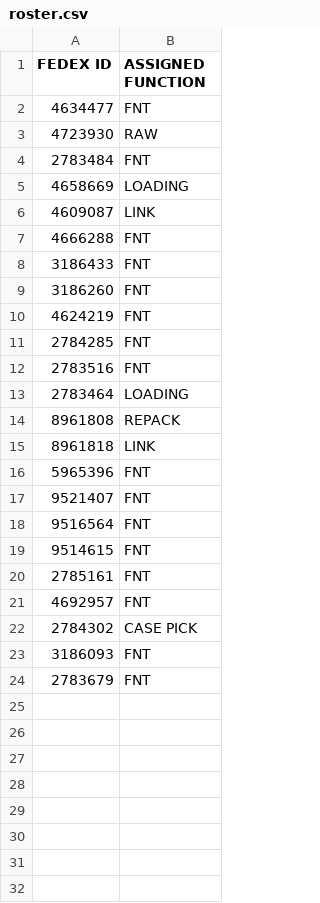
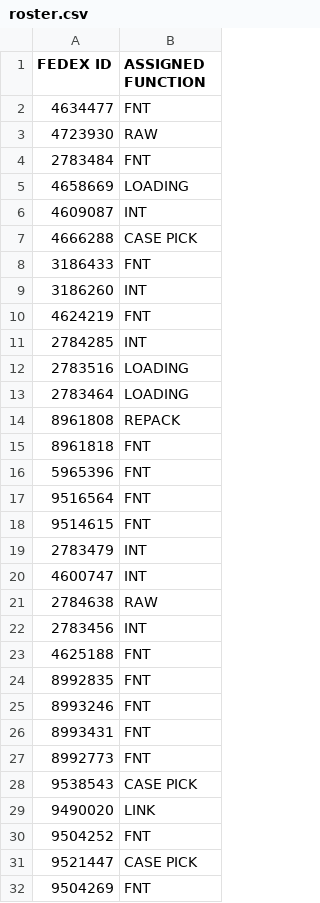
Before and after one commit to FSCFERRERO/ferrero-roster, a CSV file: roster.csv, drawn as a sheet; only a part is shown; the diff covers the shown part only.

Commit message:
Update roster.csv

```diff
--- a/roster.csv
+++ b/roster.csv
@@ -5,20 +5,28 @@ FEDEX ID ,ASSIGNED FUNCTION
 4658669	,LOADING
-4609087	,LINK
-4666288	,FNT
+4609087	,INT
+4666288	,CASE PICK
 3186433	,FNT
-3186260	,FNT
+3186260	,INT
 4624219	,FNT
-2784285	,FNT
-2783516	,FNT
+2784285	,INT
+2783516	,LOADING
 2783464	,LOADING
 8961808	,REPACK
-8961818	,LINK
+8961818	,FNT
 5965396	,FNT
-9521407	,FNT
 9516564	,FNT
 9514615	,FNT
-2785161	,FNT
-4692957	,FNT
-2784302	,CASE PICK
-3186093	,FNT
-2783679	,FNT
+2783479	,INT
+4600747	,INT
+2784638	,RAW
+2783456	,INT
+4625188	,FNT
+8992835	,FNT
+8993246	,FNT
+8993431	,FNT
+8992773	,FNT
+9538543	,CASE PICK
+9490020	,LINK
+9504252	,FNT
+9521447	,CASE PICK
+9504269	,FNT
```
Also changed, not shown: 1 added row elsewhere in this file.
